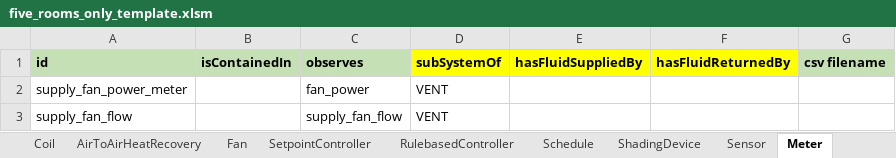
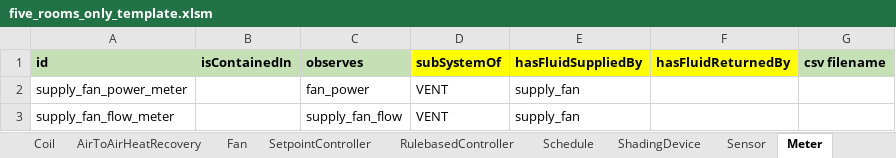
Before and after one commit to SebsCubs/t4b-gym, an Excel workbook: boptest_model/five_rooms_only_template.xlsm, sheet Meter, drawn as a sheet; values as stored, in another font and other column widths than the file's, no borders; the diff names each change by its address in the sheet, - before the commit and + after, or states it on an @@ line.

```diff
--- a/boptest_model/five_rooms_only_template.xlsm (sheet Meter)
+++ b/boptest_model/five_rooms_only_template.xlsm (sheet Meter)
-E2:E3 (hasFluidSuppliedBy): (empty)
+E2:E3 (hasFluidSuppliedBy): supply_fan
-A3 (id): supply_fan_flow
+A3 (id): supply_fan_flow_meter
```
Also changed, not shown: sheet named_ranges, sheet Sensor, sheet Valve, sheet Coil, sheet BuildingSpace, sheet FlowJunction, 1 more sheet, formulas that keep their value, 1 other file.
